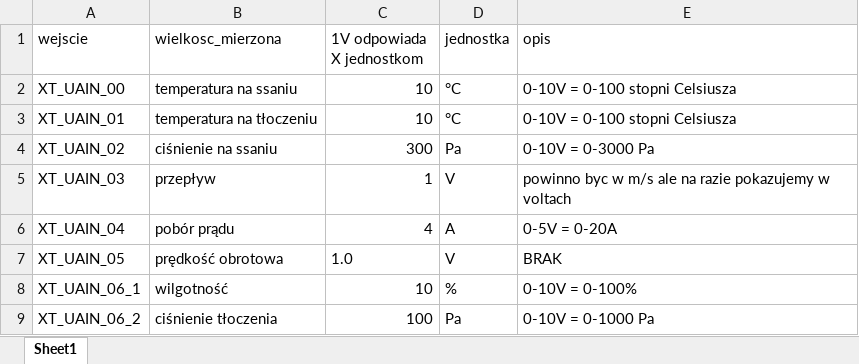
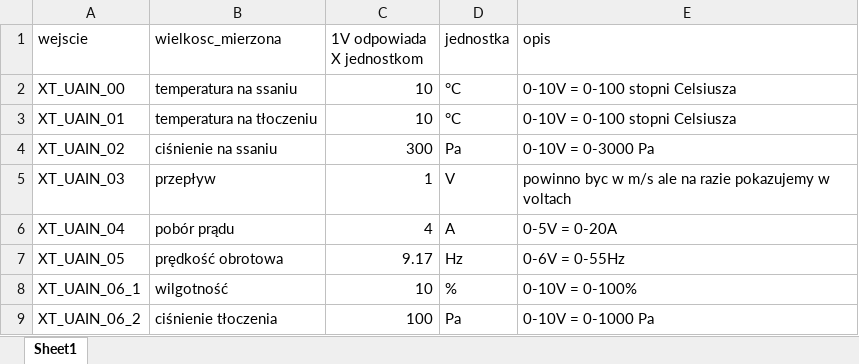
Before and after one commit to Arivalo/210920_WE, an Excel workbook: config_files/20112_3.xlsx, sheet Sheet1, drawn as a sheet; values as stored, in another font and other column widths than the file's, no borders; the diff names each change by its address in the sheet, - before the commit and + after, or states it on an @@ line.

```diff
--- a/config_files/20112_3.xlsx (sheet Sheet1)
+++ b/config_files/20112_3.xlsx (sheet Sheet1)
-C7 (1V odpowiada X jednostkom): 1.0
+C7 (1V odpowiada X jednostkom): 9.17
-D7 (jednostka): V
+D7 (jednostka): Hz
-E7 (opis): BRAK
+E7 (opis): 0-6V = 0-55Hz
```
Also changed, not shown: config_files/20176_7.xlsx, config_files/20186_13.xlsx, 1 other file.
